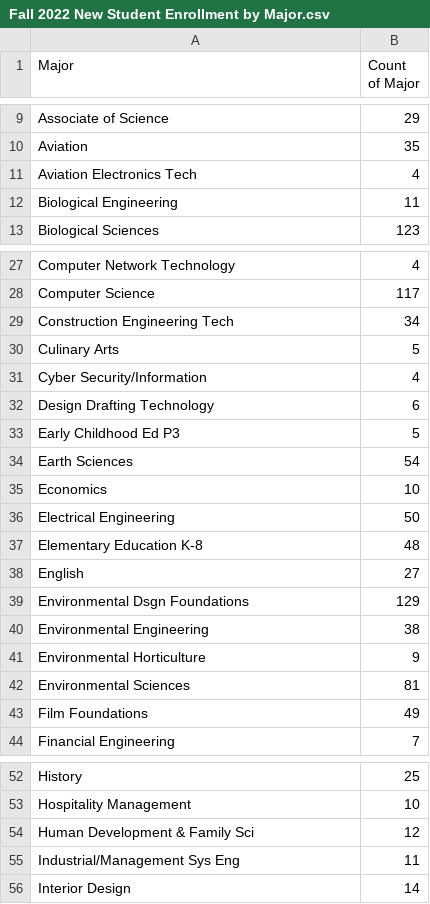
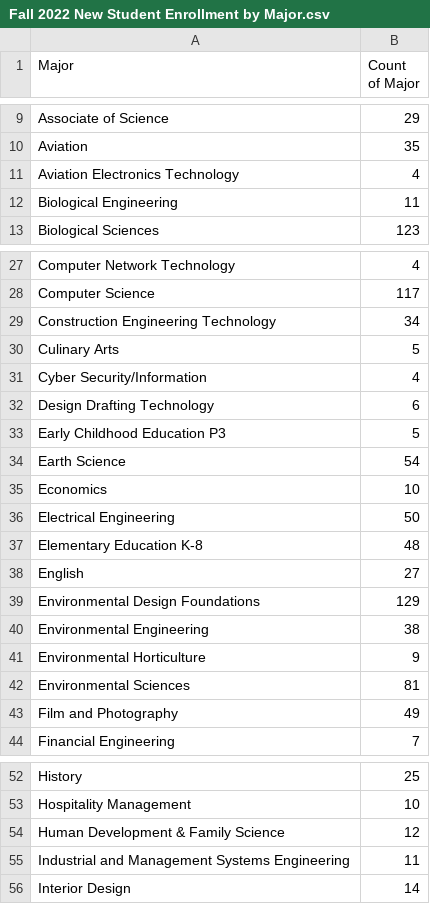
Before and after one commit to bradyash/Predictive-Model, a CSV file: src/Fall 2022 New Student Enrollment by Major.csv, drawn as a sheet; only a part is shown, gaps mark what is left out; the diff covers the shown part only.

```diff
--- a/src/Fall 2022 New Student Enrollment by Major.csv
+++ b/src/Fall 2022 New Student Enrollment by Major.csv
@@ -10,3 +10,3 @@ Associate of Science,29
 Aviation,35
-Aviation Electronics Tech,4
+Aviation Electronics Technology,4
 Biological Engineering,11
@@ -28,3 +28,3 @@ Computer Network Technology,4
 Computer Science,117
-Construction Engineering Tech,34
+Construction Engineering Technology,34
 Culinary Arts,5
@@ -32,4 +32,4 @@ Cyber Security/Information,4
 Design Drafting Technology,6
-Early Childhood Ed P3,5
-Earth Sciences,54
+Early Childhood Education P3,5
+Earth Science,54
 Economics,10
@@ -38,3 +38,3 @@ Elementary Education K-8,48
 English,27
-Environmental Dsgn Foundations,129
+Environmental Design Foundations,129
 Environmental Engineering,38
@@ -42,3 +42,3 @@ Environmental Horticulture,9
 Environmental Sciences,81
-Film Foundations,49
+Film and Photography,49
 Financial Engineering,7
@@ -53,4 +53,4 @@ History,25
 Hospitality Management,10
-Human Development & Family Sci,12
-Industrial/Management Sys Eng,11
+Human Development & Family Science,12
+Industrial and Management Systems Engineering,11
 Interior Design,14
```
Also changed, not shown: 6 edited cells elsewhere in this file, out/production/Predictive Model/Fall 2022 New Student Enrollment by Major.csv, 3 other files.
